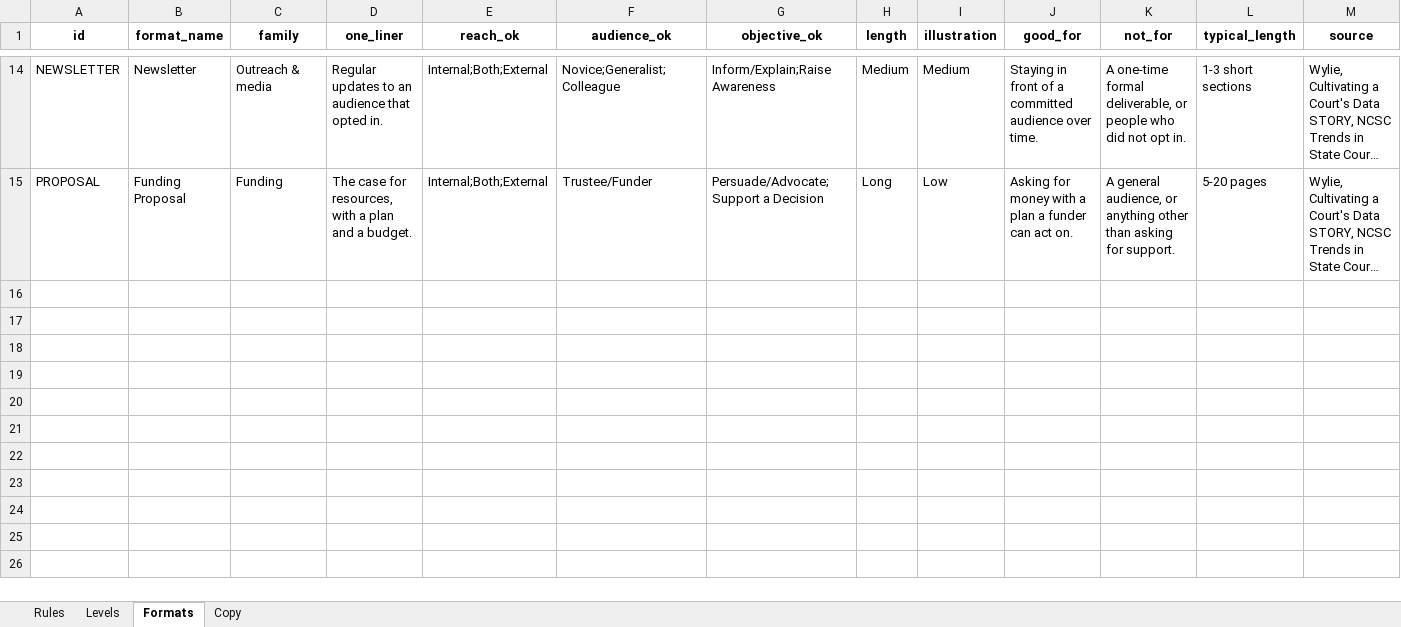
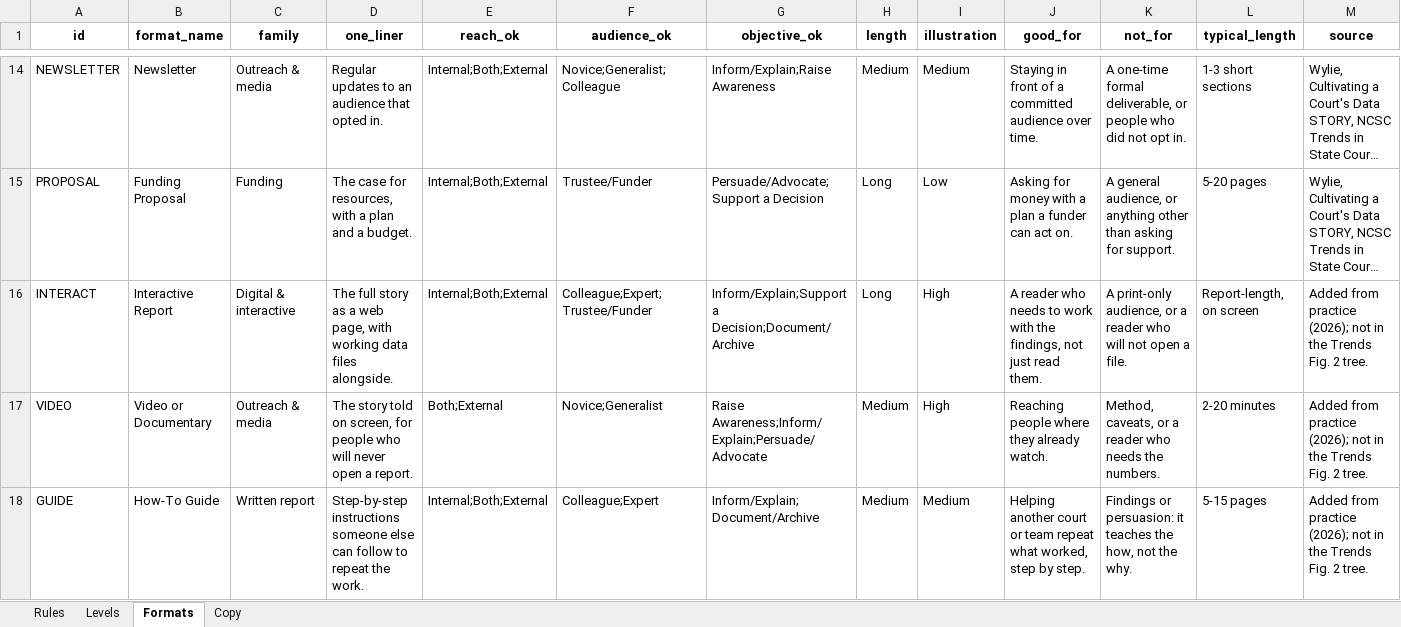
Before and after one commit to lwylie01/my-site, an Excel workbook: formatpicker/data/delivery_formats.xlsx, sheet Formats, drawn as a sheet; only a part is shown, gaps mark what is left out; long unchanged cells end in …; values as stored, in another font and other column widths than the file's, no borders; the diff names each change by its address in the sheet, - before the commit and + after, or states it on an @@ line.

```diff
--- a/formatpicker/data/delivery_formats.xlsx (sheet Formats)
+++ b/formatpicker/data/delivery_formats.xlsx (sheet Formats)
+row 16: INTERACT | Interactive Report | Digital & interactive | The full story as a web page, with working data files alongside. | Internal;Both;External | Colleague;Expert;Trustee/Funder | Inform/Explain;Support a Decision;Document/Archive | Long | High | A reader who needs to work with the findings, not just read them. | A print-only audience, or a reader who will not open a file. | Report-length, on screen | Added from practice (2026); not in the Trends Fig. 2 tree.
+row 17: VIDEO | Video or Documentary | Outreach & media | The story told on screen, for people who will never open a report. | Both;External | Novice;Generalist | Raise Awareness;Inform/Explain;Persuade/Advocate | Medium | High | Reaching people where they already watch. | Method, caveats, or a reader who needs the numbers. | 2-20 minutes | Added from practice (2026); not in the Trends Fig. 2 tree.
+row 18: GUIDE | How-To Guide | Written report | Step-by-step instructions someone else can follow to repeat the work. | Internal;Both;External | Colleague;Expert | Inform/Explain;Document/Archive | Medium | Medium | Helping another court or team repeat what worked, step by step. | Findings or persuasion: it teaches the how, not the why. | 5-15 pages | Added from practice (2026); not in the Trends Fig. 2 tree.
```
Also changed, not shown: sheet Copy, 2 other files.
